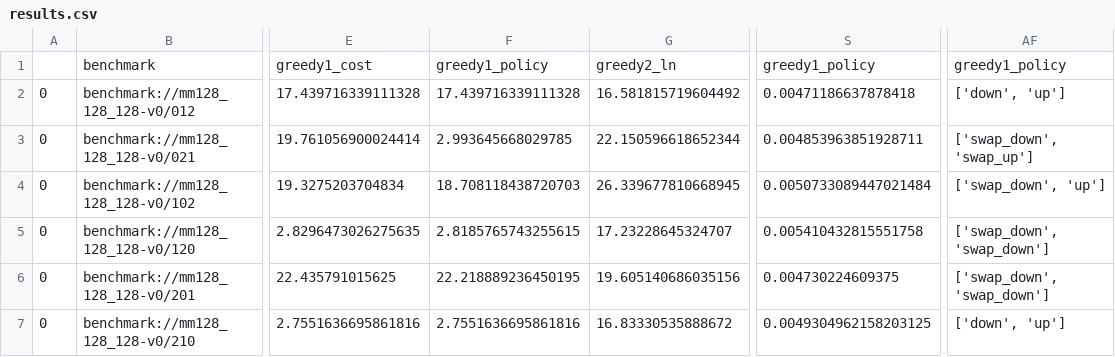
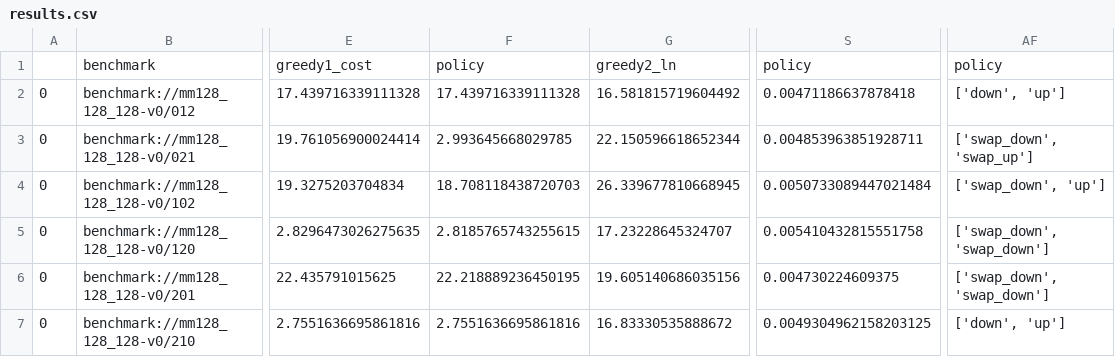
Before and after one commit to loopstack/looptune, a CSV file: loop_tool_service/experiments/results.csv, drawn as a sheet; only a part is shown, gaps mark what is left out; the diff names each change by its address in the sheet, - before the commit and + after, or states it on an @@ line.

Commit message:
Creating gain per action chart and collecting per action data for greedy search

```diff
--- a/loop_tool_service/experiments/results.csv
+++ b/loop_tool_service/experiments/results.csv
-F1: greedy1_policy
+F1: policy
-S1: greedy1_policy
+S1: policy
-AF1: greedy1_policy
+AF1: policy
```
Also changed, not shown: 31 other files.
